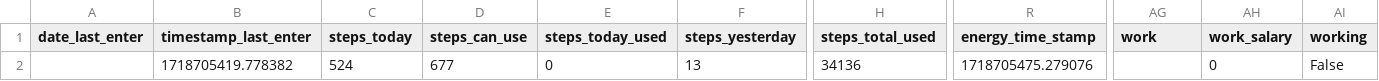
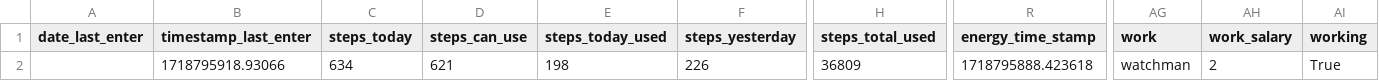
Before and after one commit to A1ekseyN/2Walks, a CSV file: characteristic.csv, drawn as a sheet; only a part is shown, gaps mark what is left out; the diff covers the shown part only; the diff names each change by its address in the sheet, - before the commit and + after, or states it on an @@ line.

```diff
--- a/characteristic.csv
+++ b/characteristic.csv
-B2 (timestamp_last_enter): 1718705419.778382
+B2 (timestamp_last_enter): 1718795918.93066
-C2 (steps_today): 524
+C2 (steps_today): 634
-D2 (steps_can_use): 677
+D2 (steps_can_use): 621
-E2 (steps_today_used): 0
+E2 (steps_today_used): 198
-F2 (steps_yesterday): 13
+F2 (steps_yesterday): 226
-H2 (steps_total_used): 34136
+H2 (steps_total_used): 36809
-R2 (energy_time_stamp): 1718705475.279076
+R2 (energy_time_stamp): 1718795888.423618
-AG2 (work): (empty)
+AG2 (work): watchman
-AH2 (work_salary): 0
+AH2 (work_salary): 2
-AI2 (working): False
+AI2 (working): True
```
Also changed, not shown: 6 edited cells elsewhere in this file, 12 other files.
